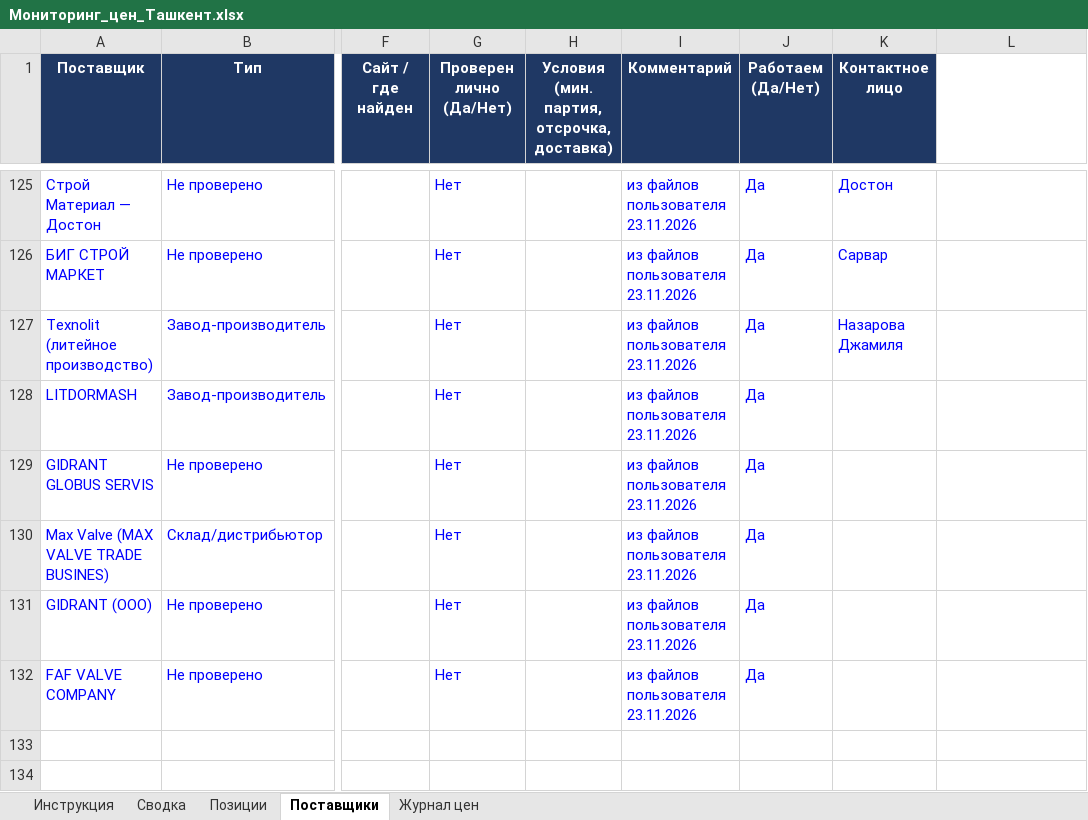
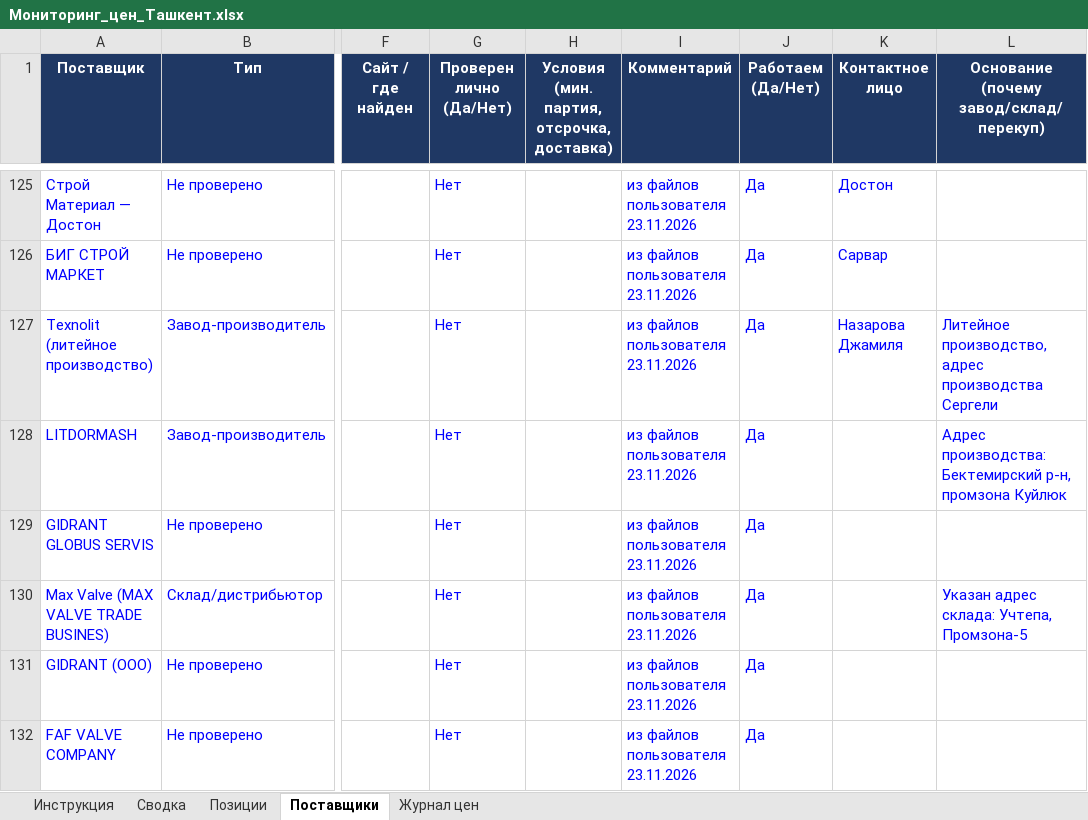
Before and after one commit to Semeev/test_seccondbrain, an Excel workbook: procurement/Мониторинг_цен_Ташкент.xlsx, sheet Поставщики, drawn as a sheet; only a part is shown, gaps mark what is left out; values as stored, in another font and other column widths than the file's, no borders; conditional formats not drawn; the diff covers the shown part only; the diff names each change by its address in the sheet, - before the commit and + after, or states it on an @@ line.

```diff
--- a/procurement/Мониторинг_цен_Ташкент.xlsx (sheet Поставщики)
+++ b/procurement/Мониторинг_цен_Ташкент.xlsx (sheet Поставщики)
-L1: (empty)
+L1: Основание (почему завод/склад/перекуп)
-L1 fill: none
+L1 fill: #1F3864
-L127: (empty)
+L127: Литейное производство, адрес производства Сергели
-L128: (empty)
+L128: Адрес производства: Бектемирский р-н, промзона Куйлюк
-L130: (empty)
+L130: Указан адрес склада: Учтепа, Промзона-5
```
Also changed, not shown: 3 added rows and 23 edited cells elsewhere in this sheet, sheet Журнал цен, sheet Сводка, hidden cells, 7 other files.
